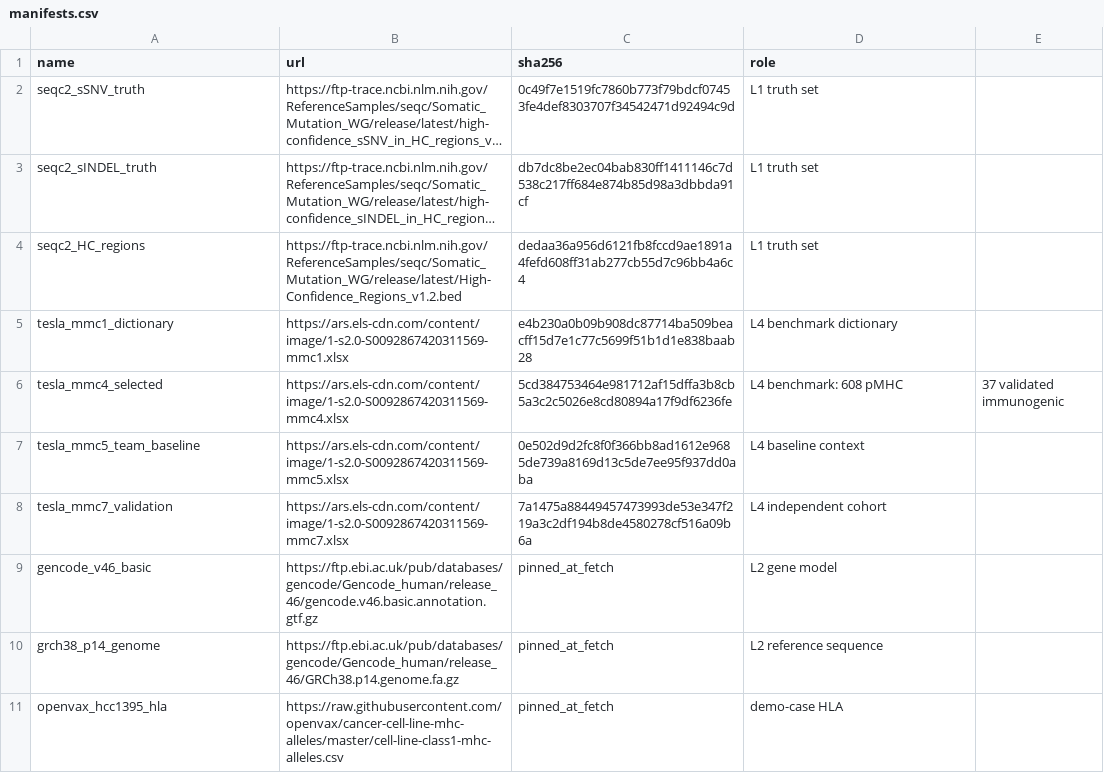
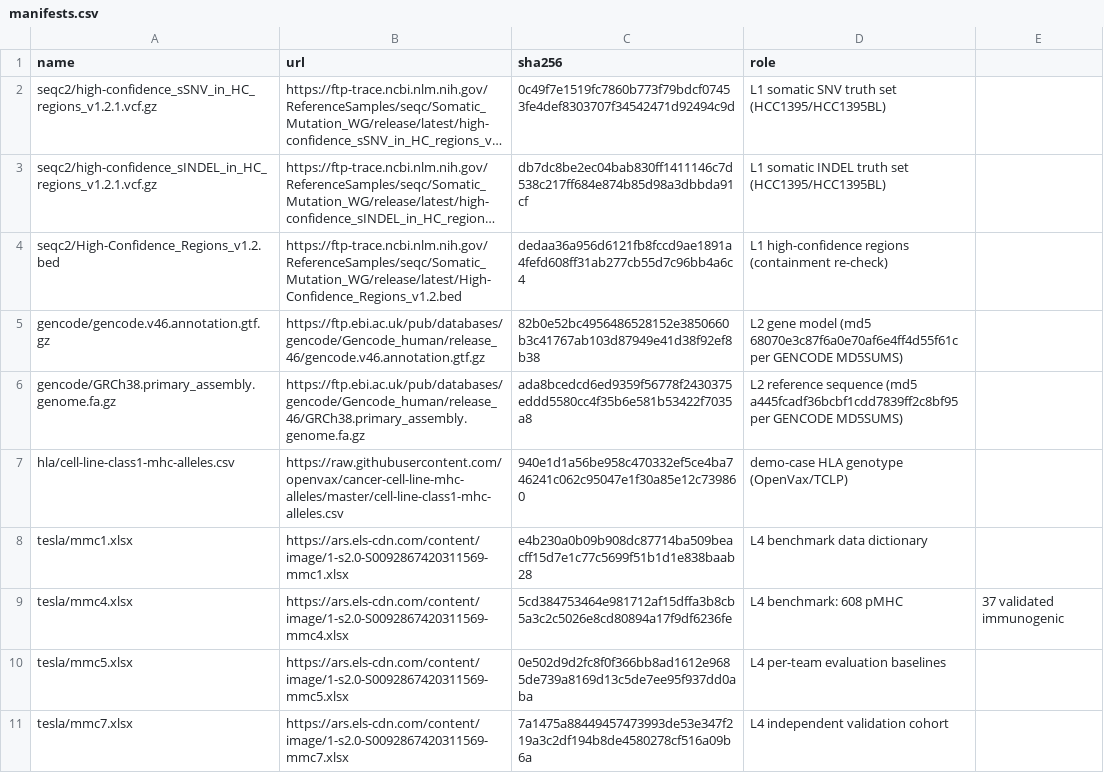
Before and after one commit to dominionochai/Neoforge, a CSV file: fetch/manifests.csv, drawn as a sheet; long unchanged cells end in …; removed rows and columns are numbered as before the commit, all else as after; the diff names each change by its address in the sheet, - before the commit and + after, or states it on an @@ line.

Commit message:
Ingest stage: integrity-verified case bundles, dependency-free VCF/BED readers, HLA normalisation, SEQC2 containment audit (finds 23 indel positions outside v1.2 HC regions)

```diff
--- a/fetch/manifests.csv
+++ b/fetch/manifests.csv
-A2 (name): seqc2_sSNV_truth
+A2 (name): seqc2/high-confidence_sSNV_in_HC_regions_v1.2.1.vcf.gz
-D2 (role): L1 truth set
+D2 (role): L1 somatic SNV truth set (HCC1395/HCC1395BL)
-A3 (name): seqc2_sINDEL_truth
+A3 (name): seqc2/high-confidence_sINDEL_in_HC_regions_v1.2.1.vcf.gz
-D3 (role): L1 truth set
+D3 (role): L1 somatic INDEL truth set (HCC1395/HCC1395BL)
-A4 (name): seqc2_HC_regions
+A4 (name): seqc2/High-Confidence_Regions_v1.2.bed
-D4 (role): L1 truth set
+D4 (role): L1 high-confidence regions (containment re-check)
+row 5: gencode/gencode.v46.annotation.gtf.gz | https://ftp.ebi.ac.uk/pub/databases/gencode/Gencode_human/release_46/gencode.v46.annotation.gtf.gz | 82b0e52bc4956486528152e3850660b3c41767ab103d87949e41d38f92ef8b38 | L2 gene model (md5 68070e3c87f6a0e70af6e4ff4d55f61c per GENCODE MD5SUMS)
+row 6: gencode/GRCh38.primary_assembly.genome.fa.gz | https://ftp.ebi.ac.uk/pub/databases/gencode/Gencode_human/release_46/GRCh38.primary_assembly.genome.fa.gz | ada8bcedcd6ed9359f56778f2430375eddd5580cc4f35b6e581b53422f7035a8 | L2 reference sequence (md5 a445fcadf36bcbf1cdd7839ff2c8bf95 per GENCODE MD5SUMS)
+row 7: hla/cell-line-class1-mhc-alleles.csv | https://raw.githubusercontent.com/openvax/cancer-cell-line-mhc-alleles/master/cell-line-class1-mhc-alleles.csv | 940e1d1a56be958c470332ef5ce4ba746241c062c95047e1f30a85e12c739860 | demo-case HLA genotype (OpenVax/TCLP)
-A8 (name): tesla_mmc1_dictionary
+A8 (name): tesla/mmc1.xlsx
-D8 (role): L4 benchmark dictionary
+D8 (role): L4 benchmark data dictionary
-A9 (name): tesla_mmc4_selected
+A9 (name): tesla/mmc4.xlsx
-A10 (name): tesla_mmc5_team_baseline
+A10 (name): tesla/mmc5.xlsx
-D10 (role): L4 baseline context
+D10 (role): L4 per-team evaluation baselines
-A11 (name): tesla_mmc7_validation
+A11 (name): tesla/mmc7.xlsx
-D11 (role): L4 independent cohort
+D11 (role): L4 independent validation cohort
-row 9: gencode_v46_basic | https://ftp.ebi.ac.uk/pub/databases/gencode/Gencode_human/release_46/gencode.v46.basic.annotation.gtf.gz | pinned_at_fetch | L2 gene model
-row 10: grch38_p14_genome | https://ftp.ebi.ac.uk/pub/databases/gencode/Gencode_human/release_46/GRCh38.p14.genome.fa.gz | pinned_at_fetch | L2 reference sequence
-row 11: openvax_hcc1395_hla | https://raw.githubusercontent.com/openvax/cancer-cell-line-mhc-alleles/master/cell-line-class1-mhc-alleles.csv | pinned_at_fetch | demo-case HLA
```
Also changed, not shown: 12 other files.
